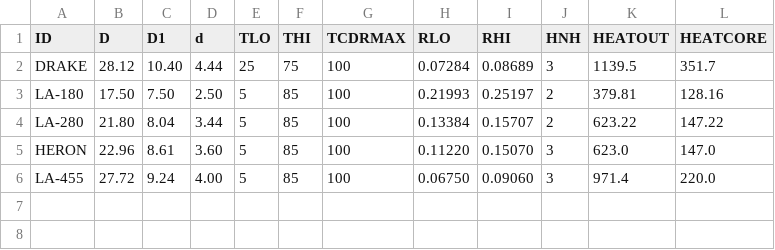
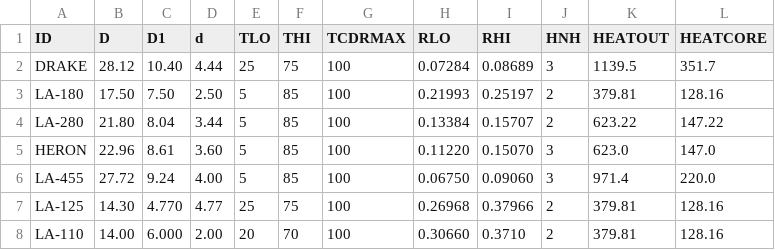
Before and after one commit to gteasoft/pypacity, a CSV file: src/pypacity/cable/cable_db.csv, drawn as a sheet; the diff names each change by its address in the sheet, - before the commit and + after, or states it on an @@ line.

Commit message:
Cable DB. Added LA-110 and LA-125

```diff
--- a/src/pypacity/cable/cable_db.csv
+++ b/src/pypacity/cable/cable_db.csv
+row 7: LA-125 | 14.30 | 4.770 | 4.77 | 25 | 75 | 100 | 0.26968 | 0.37966 | 2 | 379.81 | 128.16
+row 8: LA-110 | 14.00 | 6.000 | 2.00 | 20 | 70 | 100 | 0.30660 | 0.3710 | 2 | 379.81 | 128.16
```
